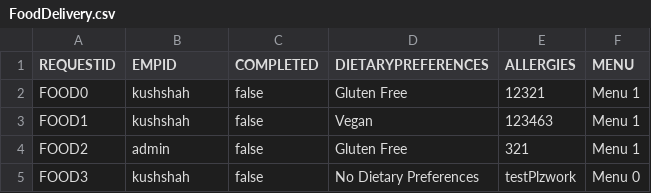
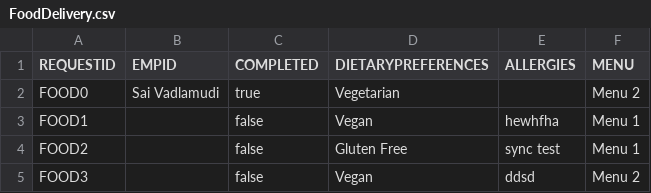
Before and after one commit to dacs30/software-engineering-project, a CSV file: data/services/FoodDelivery.csv, drawn as a sheet.

```diff
--- a/data/services/FoodDelivery.csv
+++ b/data/services/FoodDelivery.csv
@@ -1,5 +1,5 @@
 REQUESTID,EMPID,COMPLETED,DIETARYPREFERENCES,ALLERGIES,MENU,
-FOOD0,kushshah,false,Gluten Free,12321,Menu 1,
-FOOD1,kushshah,false,Vegan,123463,Menu 1,
-FOOD2,admin,false,Gluten Free,321,Menu 1,
-FOOD3,kushshah,false,No Dietary Preferences,testPlzwork,Menu 0,
+FOOD0,Sai Vadlamudi,true,Vegetarian,,Menu 2,
+FOOD1,,false,Vegan,hewhfha,Menu 1,
+FOOD2,,false,Gluten Free,sync test,Menu 1,
+FOOD3,,false,Vegan,ddsd,Menu 2,
```
Also changed, not shown: 12 other files.
